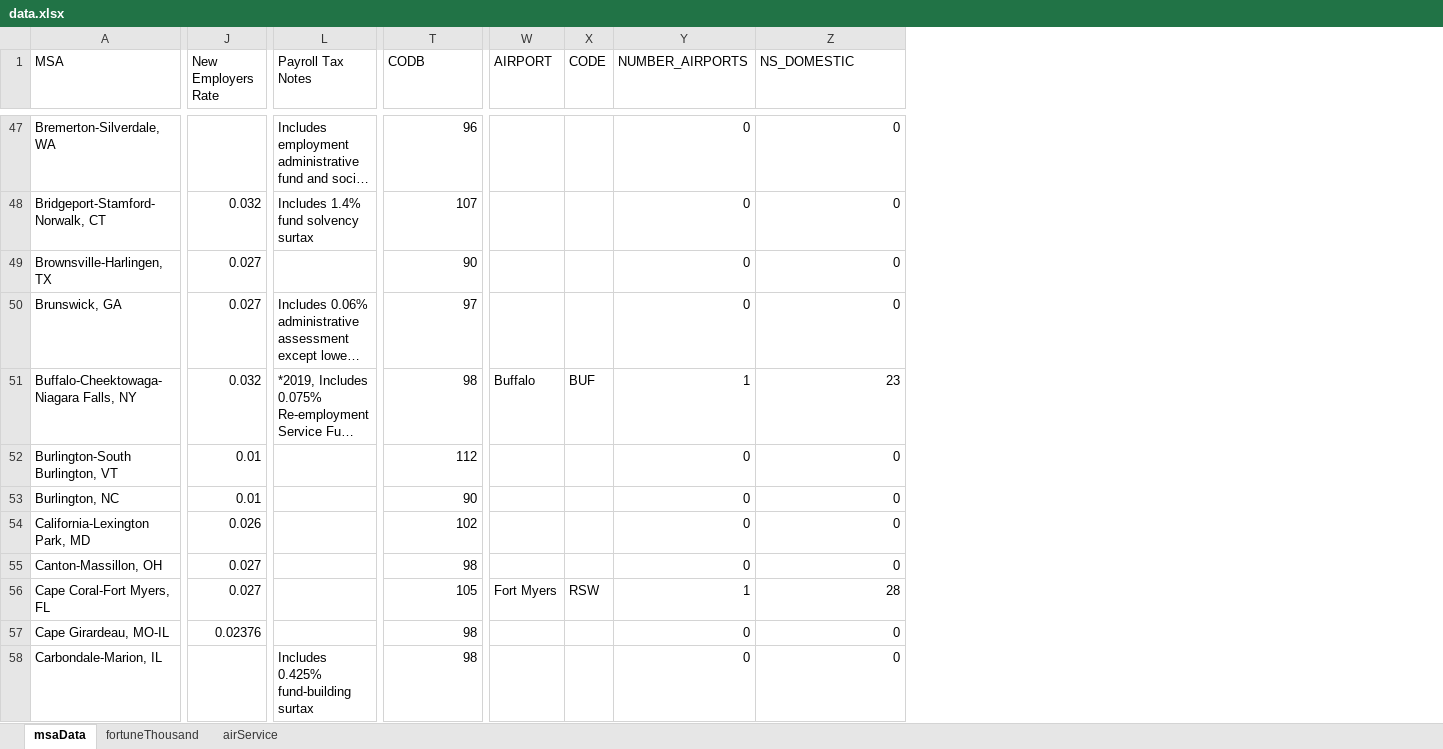
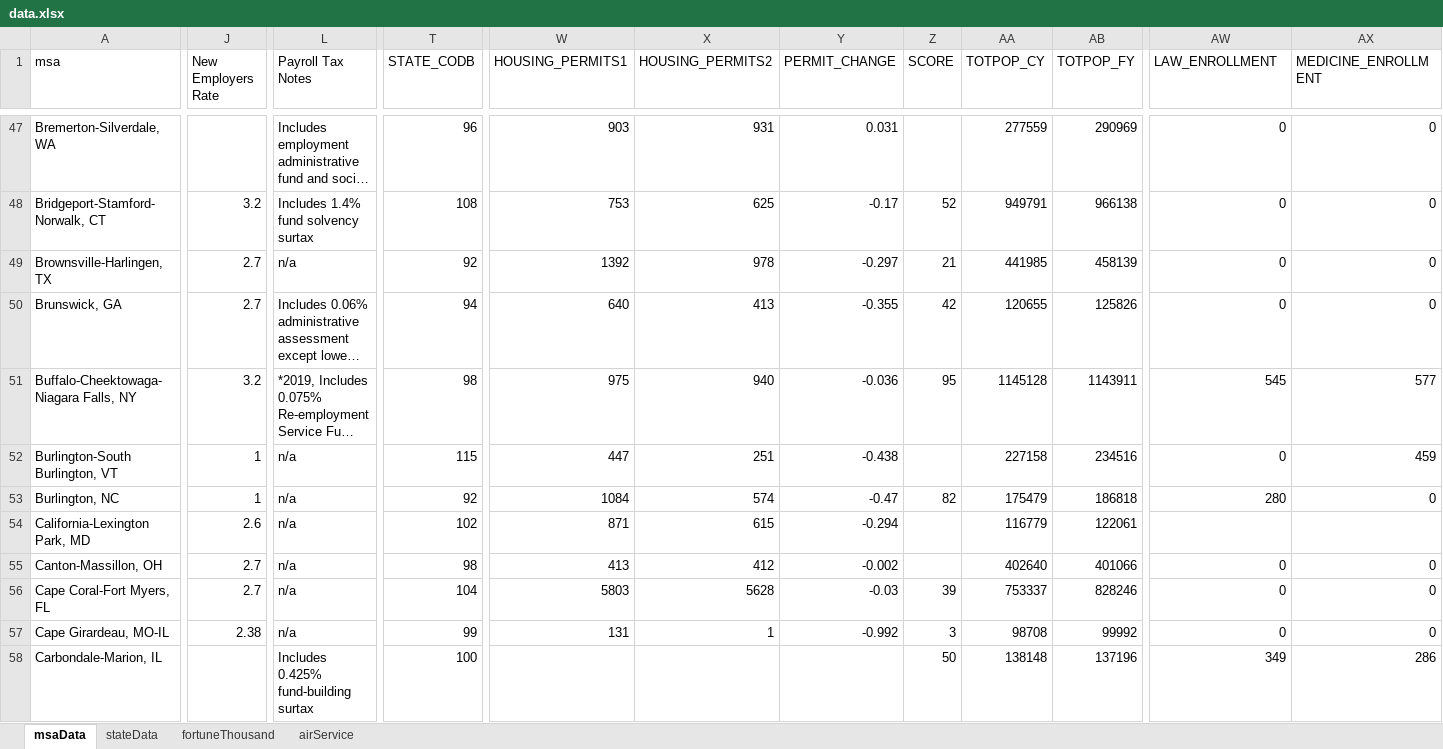
Before and after one commit to mmainzer/city-comparison, an Excel workbook: data/data.xlsx, sheet msaData, drawn as a sheet; only a part is shown, gaps mark what is left out; long unchanged cells end in …; values as stored, in another font and other column widths than the file's, no borders; removed rows and columns are numbered as before the commit, all else as after; the diff covers the shown part only; the diff names each change by its address in the sheet, - before the commit and + after, or states it on an @@ line.

```diff
--- a/data/data.xlsx (sheet msaData)
+++ b/data/data.xlsx (sheet msaData)
+sheet tab: stateData
-column W (AIRPORT), rows 51-56: Buffalo |  |  |  |  | Fort Myers
-column X (CODE), rows 51-56: BUF |  |  |  |  | RSW
+column W (HOUSING_PERMITS1), rows 47-57: 903 | 753 | 1392 | 640 | 975 | 447 | 1084 | 871 | 413 | 5803 | 131
+column X (HOUSING_PERMITS2), rows 47-57: 931 | 625 | 978 | 413 | 940 | 251 | 574 | 615 | 412 | 5628 | 1
+column Y (PERMIT_CHANGE), rows 47-57: 0.031 | -0.17 | -0.297 | -0.355 | -0.036 | -0.438 | -0.47 | -0.294 | -0.002 | -0.03 | -0.992
+column Z (SCORE), rows 48-58: 52 | 21 | 42 | 95 |  | 82 |  |  | 39 | 3 | 50
+column AA (TOTPOP_CY), rows 47-58: 277559 | 949791 | 441985 | 120655 | 1145128 | 227158 | 175479 | 116779 | 402640 | 753337 | 98708 | 138148
+column AB (TOTPOP_FY), rows 47-58: 290969 | 966138 | 458139 | 125826 | 1143911 | 234516 | 186818 | 122061 | 401066 | 828246 | 99992 | 137196
-A1: MSA
+A1: msa
-T1: CODB
+T1: STATE_CODB
-AW1: NUMBER_AIRPORTS
+AW1: LAW_ENROLLMENT
-AX1: NS_DOMESTIC
+AX1: MEDICINE_ENROLLMENT
-J48 (New Employers Rate): 0.032
+J48 (New Employers Rate): 3.2
-T48 (STATE_CODB): 107
+T48 (STATE_CODB): 108
-J49:J50 (New Employers Rate): 0.027
+J49:J50 (New Employers Rate): 2.7
-L49 (Payroll Tax Notes): (empty)
+L49 (Payroll Tax Notes): n/a
-T49 (STATE_CODB): 90
+T49 (STATE_CODB): 92
-T50 (STATE_CODB): 97
+T50 (STATE_CODB): 94
-J51 (New Employers Rate): 0.032
+J51 (New Employers Rate): 3.2
-AW51 (LAW_ENROLLMENT): 1
+AW51 (LAW_ENROLLMENT): 545
-AX51 (MEDICINE_ENROLLMENT): 23
+AX51 (MEDICINE_ENROLLMENT): 577
-J52:J53 (New Employers Rate): 0.01
+J52:J53 (New Employers Rate): 1
-L52:L57 (Payroll Tax Notes): (empty)
+L52:L57 (Payroll Tax Notes): n/a
-T52 (STATE_CODB): 112
+T52 (STATE_CODB): 115
-AX52 (MEDICINE_ENROLLMENT): 0
+AX52 (MEDICINE_ENROLLMENT): 459
-T53 (STATE_CODB): 90
+T53 (STATE_CODB): 92
-AW53 (LAW_ENROLLMENT): 0
+AW53 (LAW_ENROLLMENT): 280
-J54 (New Employers Rate): 0.026
+J54 (New Employers Rate): 2.6
-AW54 (LAW_ENROLLMENT): 0
+AW54 (LAW_ENROLLMENT): (empty)
-AX54 (MEDICINE_ENROLLMENT): 0
+AX54 (MEDICINE_ENROLLMENT): (empty)
-J55:J56 (New Employers Rate): 0.027
+J55:J56 (New Employers Rate): 2.7
-T56 (STATE_CODB): 105
+T56 (STATE_CODB): 104
-AW56 (LAW_ENROLLMENT): 1
+AW56 (LAW_ENROLLMENT): 0
-AX56 (MEDICINE_ENROLLMENT): 28
+AX56 (MEDICINE_ENROLLMENT): 0
-J57 (New Employers Rate): 0.02376
+J57 (New Employers Rate): 2.38
-T57 (STATE_CODB): 98
+T57 (STATE_CODB): 99
-T58 (STATE_CODB): 98
+T58 (STATE_CODB): 100
-AW58 (LAW_ENROLLMENT): 0
+AW58 (LAW_ENROLLMENT): 349
-AX58 (MEDICINE_ENROLLMENT): 0
+AX58 (MEDICINE_ENROLLMENT): 286
```
Also changed, not shown: 35 added columns, 1 removed column, 1161 edited cells and cell formats elsewhere in this sheet, sheet airService, 15 other files.
